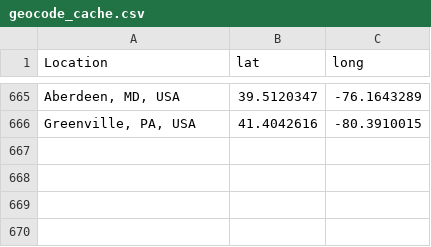
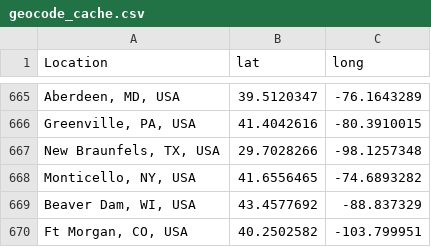
Before and after one commit to ekaizar/Scent-Work-Trials-Map, a CSV file: geocode_cache.csv, drawn as a sheet; only a part is shown, gaps mark what is left out.

```diff
--- a/geocode_cache.csv
+++ b/geocode_cache.csv
@@ -666 +666,5 @@
 "Greenville, PA, USA",41.4042616,-80.3910015
+"New Braunfels, TX, USA",29.7028266,-98.1257348
+"Monticello, NY, USA",41.6556465,-74.6893282
+"Beaver Dam, WI, USA",43.4577692,-88.837329
+"Ft Morgan, CO, USA",40.2502582,-103.799951
```
Also changed, not shown: archive_log.csv, 1 other file.
